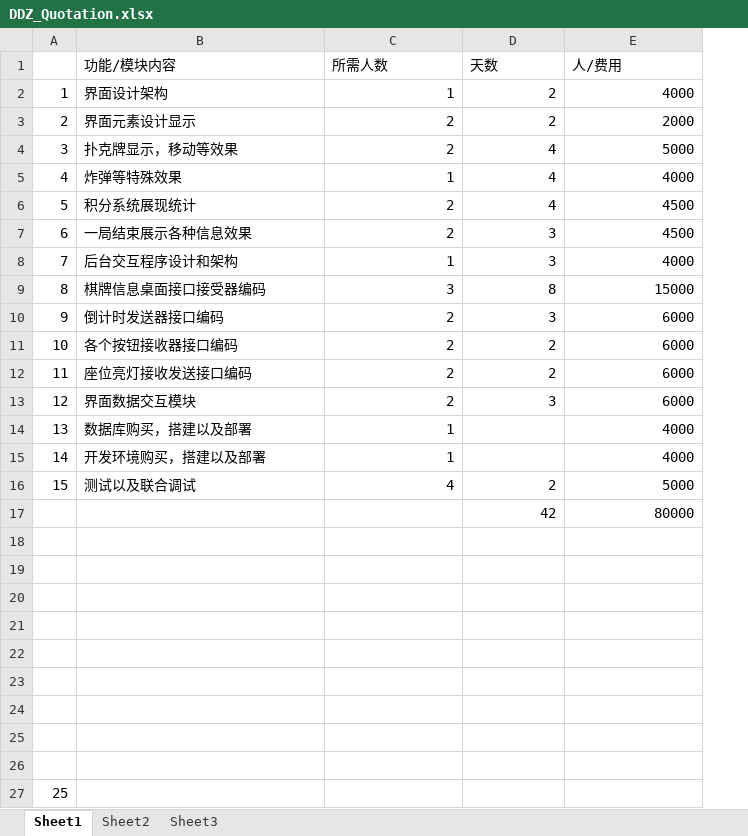
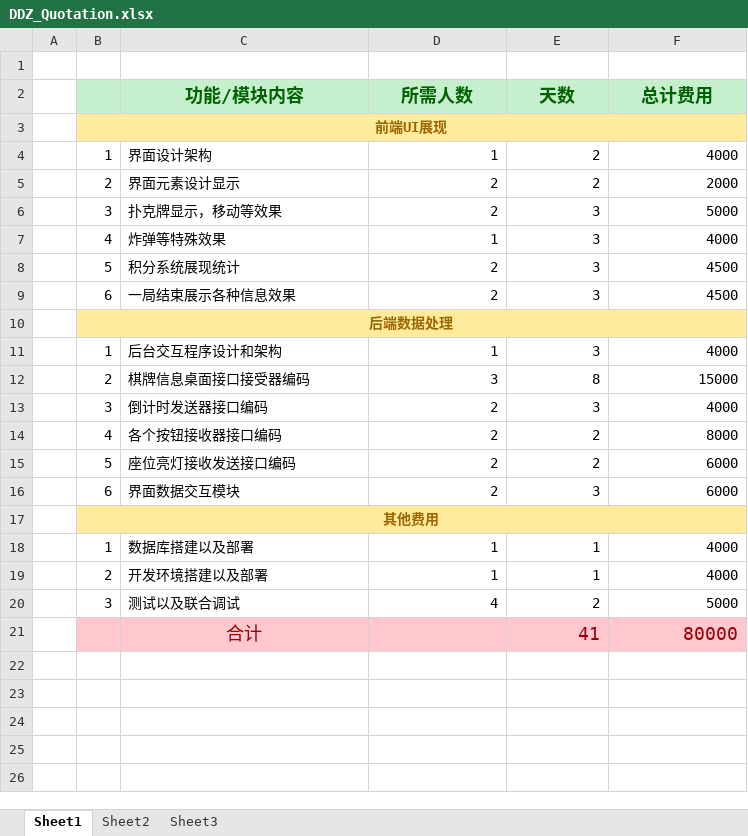
Before and after one commit to flysnoopy1984/DDZ_Live, an Excel workbook: Docment/DDZ_Quotation.xlsx, sheet Sheet1, drawn as a sheet; values as stored, in another font and other column widths than the file's, no borders; removed rows and columns are numbered as before the commit, all else as after; the diff names each change by its address in the sheet, - before the commit and + after, or states it on an @@ line.

```diff
--- a/Docment/DDZ_Quotation.xlsx (sheet Sheet1)
+++ b/Docment/DDZ_Quotation.xlsx (sheet Sheet1)
+column A, empty
+row 1: (empty)
-B2:F2 fill: none
+B2:F2 fill: #C6EFCE
@@ C2:F2 bold: off → on, text colour: black → #006100, text size: larger, alignment: left → center @@
-F2: 人/费用
+F2: 总计费用
+row 3:  | 前端UI展现
-E6:E8 (天数): 4
+E6:E8 (天数): 3
+row 10:  | 后端数据处理
-B11: 7
+B11: 1
-B12: 8
+B12: 2
-B13: 9
+B13: 3
-F13 (总计费用): 6000
+F13 (总计费用): 4000
-B14: 10
+B14: 4
-F14 (总计费用): 6000
+F14 (总计费用): 8000
-B15: 11
+B15: 5
-B16: 12
+B16: 6
+row 17:  | 其他费用
-B18: 13
+B18: 1
-C18 (功能/模块内容): 数据库购买，搭建以及部署
+C18 (功能/模块内容): 数据库搭建以及部署
-E18:E19 (天数): (empty)
+E18:E19 (天数): 1
-B19: 14
+B19: 2
-C19 (功能/模块内容): 开发环境购买，搭建以及部署
+C19 (功能/模块内容): 开发环境搭建以及部署
-B20: 15
+B20: 3
-row 17:  |  |  | 42 | 80000
-B21:F21 fill: none
+B21:F21 fill: #FFC7CE
-row 21: (empty)
+row 21:  |  | 合计 |  | 41 | 80000
-row 19: (empty)
-row 20: (empty)
-row 21: (empty)
-row 22: (empty)
-row 23: (empty)
-row 24: (empty)
-row 25: (empty)
-row 26: (empty)
-row 27: 25
```
Also changed, not shown: 12 other files.
